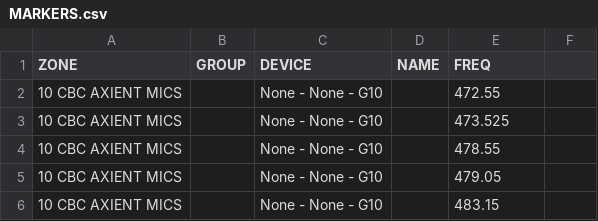
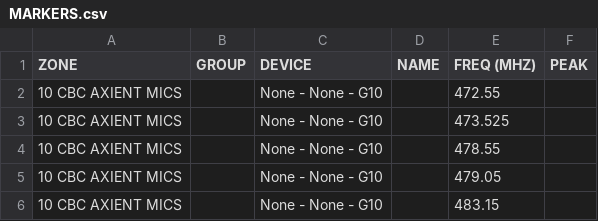
Before and after one commit to APKaudio/OPEN-AIR, a CSV file: DATA/MARKERS.csv, drawn as a sheet; only a part is shown; the diff names each change by its address in the sheet, - before the commit and + after, or states it on an @@ line.

Commit message:
marker file handling in good shape

```diff
--- a/DATA/MARKERS.csv
+++ b/DATA/MARKERS.csv
-E1: FREQ
+E1: FREQ (MHZ)
-F1: (empty)
+F1: PEAK
```
Also changed, not shown: DATA/presets.csv, 7 other files.
